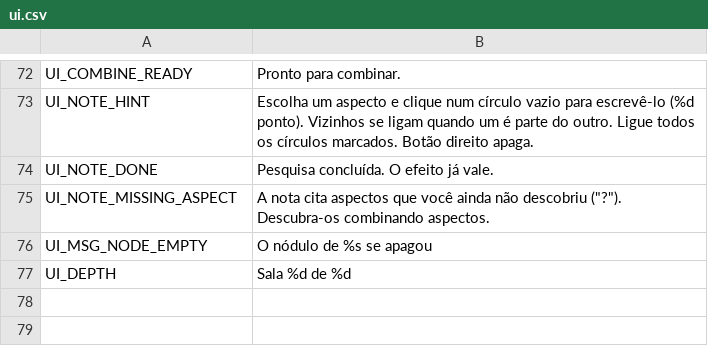
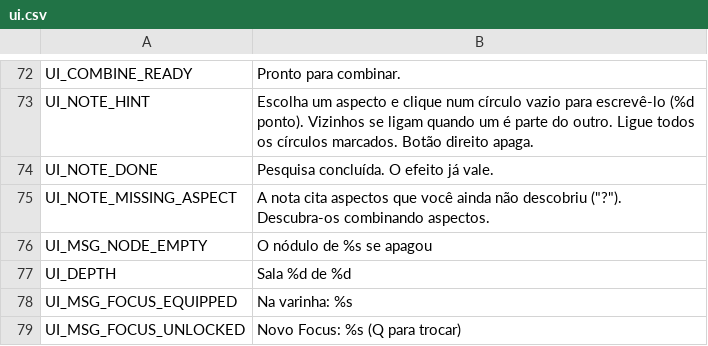
Before and after one commit to Poertade/Jogo-do-mago, a CSV file: locales/ui.csv, drawn as a sheet; only a part is shown, gaps mark what is left out.

```diff
--- a/locales/ui.csv
+++ b/locales/ui.csv
@@ -77 +77,3 @@ UI_MSG_NODE_EMPTY,O nódulo de %s se apagou
 UI_DEPTH,Sala %d de %d
+UI_MSG_FOCUS_EQUIPPED,Na varinha: %s
+UI_MSG_FOCUS_UNLOCKED,Novo Focus: %s (Q para trocar)
```
Also changed, not shown: locales/content.csv, locales/names.csv, 50 other files.
